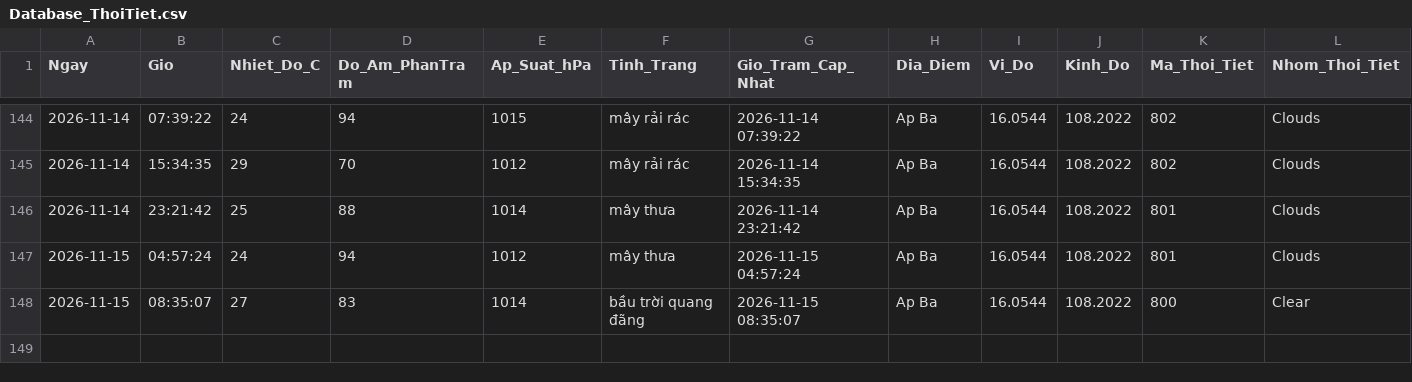
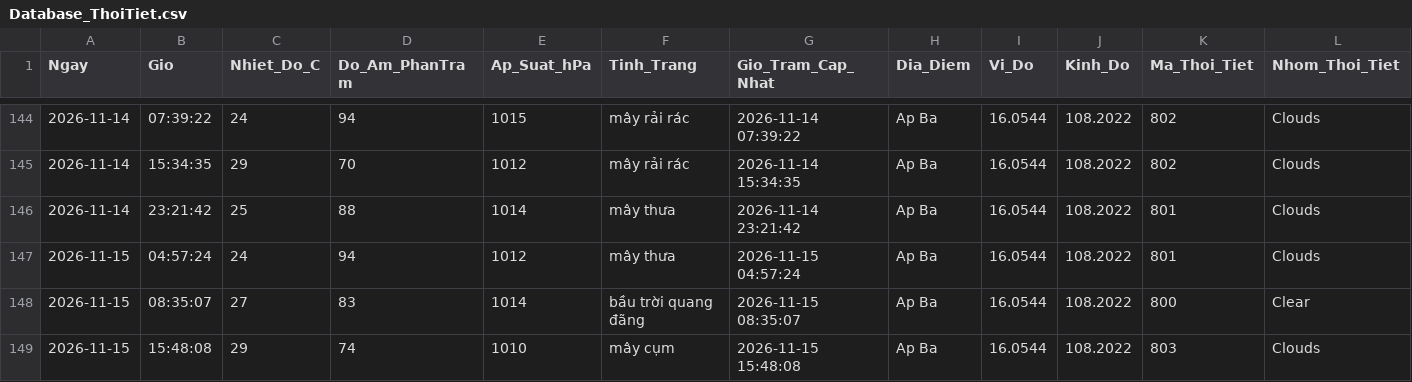
Before and after one commit to Ba-Phu06/ThoiTiet, a CSV file: Database_ThoiTiet.csv, drawn as a sheet; only a part is shown, gaps mark what is left out; rows hold the shown columns only; the diff names each change by its address in the sheet, - before the commit and + after, or states it on an @@ line.

```diff
--- a/Database_ThoiTiet.csv
+++ b/Database_ThoiTiet.csv
+row 149: 2026-11-15 | 15:48:08 | 29 | 74 | 1010 | mây cụm | 2026-11-15 15:48:08 | Ap Ba | 16.0544 | 108.2022 | 803 | Clouds
```
